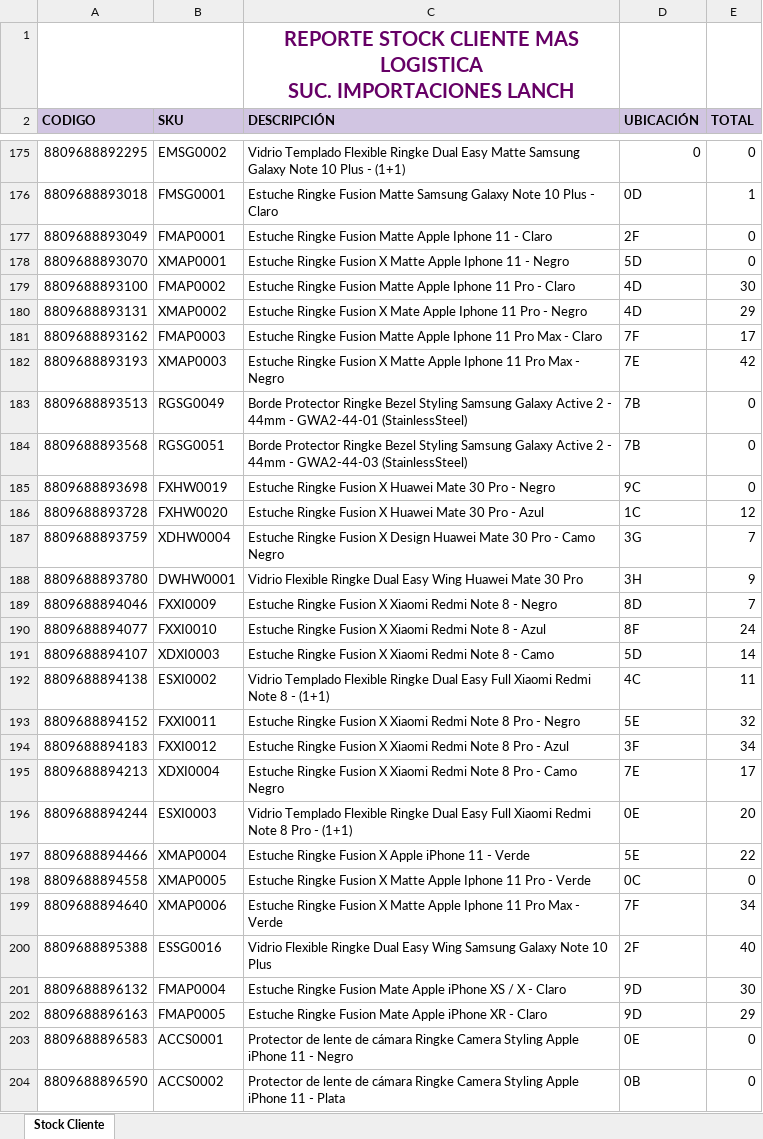
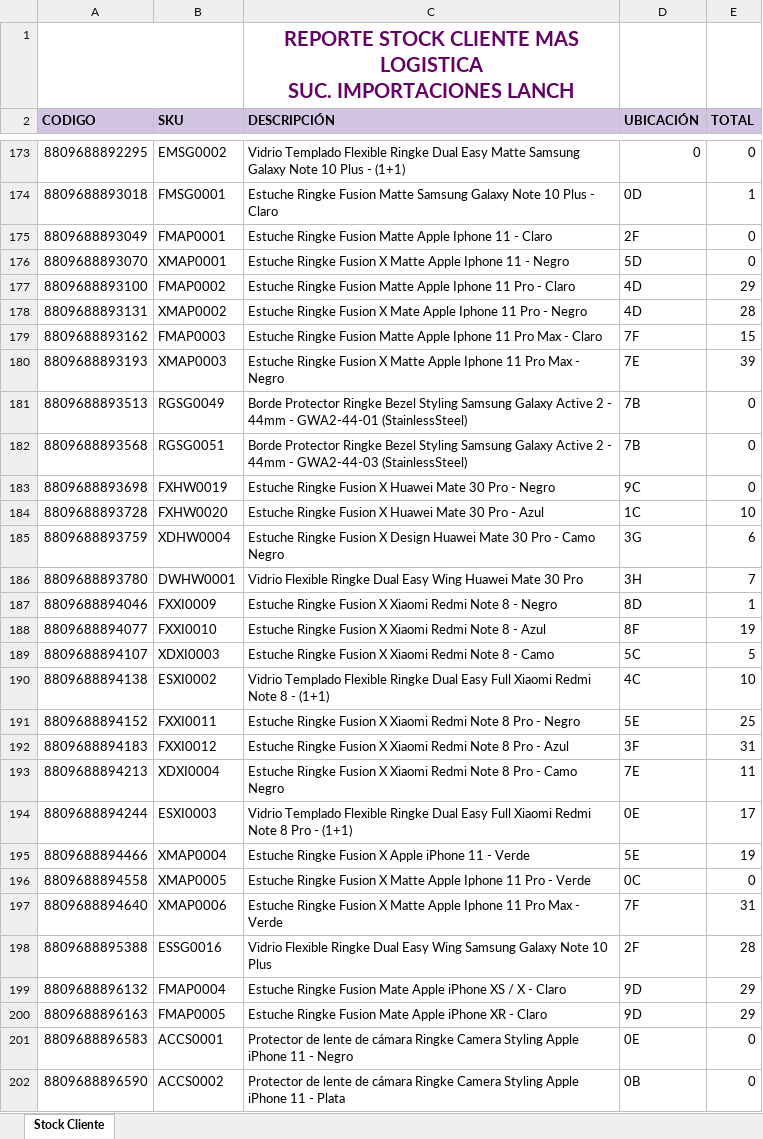
Before and after one commit to SistemasLogi/logi-sistem, an Excel workbook: Files/Reporte_Stock_adm/900987412_3/Reporte_Stock_MAS LOGISTICA_1.xlsx, sheet Stock Cliente, drawn as a sheet; only a part is shown, gaps mark what is left out; values as stored, in another font and other column widths than the file's, no borders; charts and pictures not drawn; addresses are those after the commit; the diff covers the shown part only; the diff names each change by its address in the sheet, - before the commit and + after, or states it on an @@ line.

```diff
--- a/Files/Reporte_Stock_adm/900987412_3/Reporte_Stock_MAS LOGISTICA_1.xlsx (sheet Stock Cliente)
+++ b/Files/Reporte_Stock_adm/900987412_3/Reporte_Stock_MAS LOGISTICA_1.xlsx (sheet Stock Cliente)
-E177 (TOTAL): 30
+E177 (TOTAL): 29
-E178 (TOTAL): 29
+E178 (TOTAL): 28
-E179 (TOTAL): 17
+E179 (TOTAL): 15
-E180 (TOTAL): 42
+E180 (TOTAL): 39
-E184 (TOTAL): 12
+E184 (TOTAL): 10
-E185 (TOTAL): 7
+E185 (TOTAL): 6
-E186 (TOTAL): 9
+E186 (TOTAL): 7
-E187 (TOTAL): 7
+E187 (TOTAL): 1
-E188 (TOTAL): 24
+E188 (TOTAL): 19
-D189 (UBICACIÓN): 5D
+D189 (UBICACIÓN): 5C
-E189 (TOTAL): 14
+E189 (TOTAL): 5
-E190 (TOTAL): 11
+E190 (TOTAL): 10
-E191 (TOTAL): 32
+E191 (TOTAL): 25
-E192 (TOTAL): 34
+E192 (TOTAL): 31
-E193 (TOTAL): 17
+E193 (TOTAL): 11
-E194 (TOTAL): 20
+E194 (TOTAL): 17
-E195 (TOTAL): 22
+E195 (TOTAL): 19
-E197 (TOTAL): 34
+E197 (TOTAL): 31
-E198 (TOTAL): 40
+E198 (TOTAL): 28
-E199 (TOTAL): 30
+E199 (TOTAL): 29
```
Also changed, not shown: 34 added rows, 10 removed rows and 252 edited cells elsewhere in this sheet, Files/Temp_alist_adm/900987412_3/900987412_3.xlsx, 2 other files.
